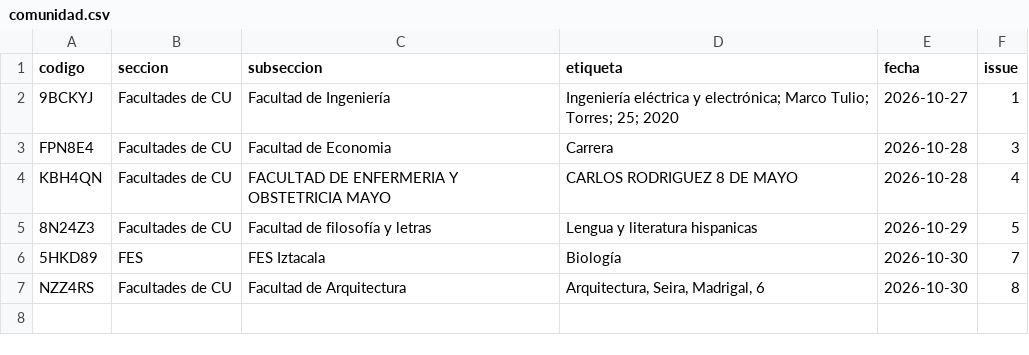
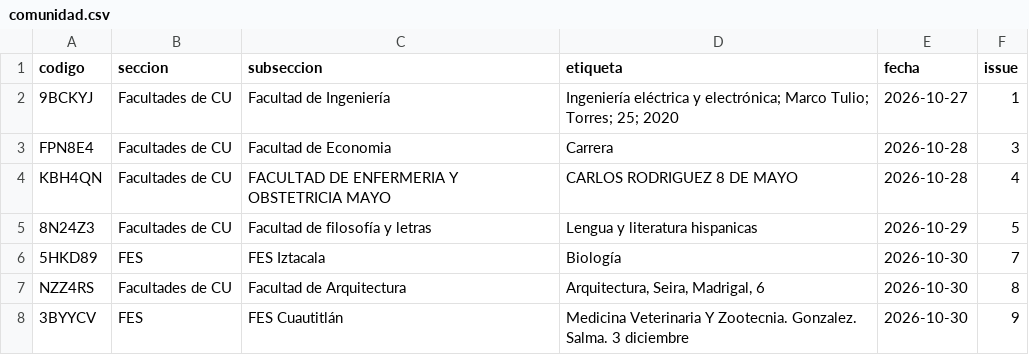
Before and after one commit to chequezeki/espacio-unam-codigos, a CSV file: datos/comunidad.csv, drawn as a sheet; the diff names each change by its address in the sheet, - before the commit and + after, or states it on an @@ line.

```diff
--- a/datos/comunidad.csv
+++ b/datos/comunidad.csv
+row 8: 3BYYCV | FES | FES Cuautitlán | Medicina Veterinaria Y Zootecnia. Gonzalez. Salma. 3 diciembre | 2026-10-30 | 9
```
Also changed, not shown: 3 other files.
